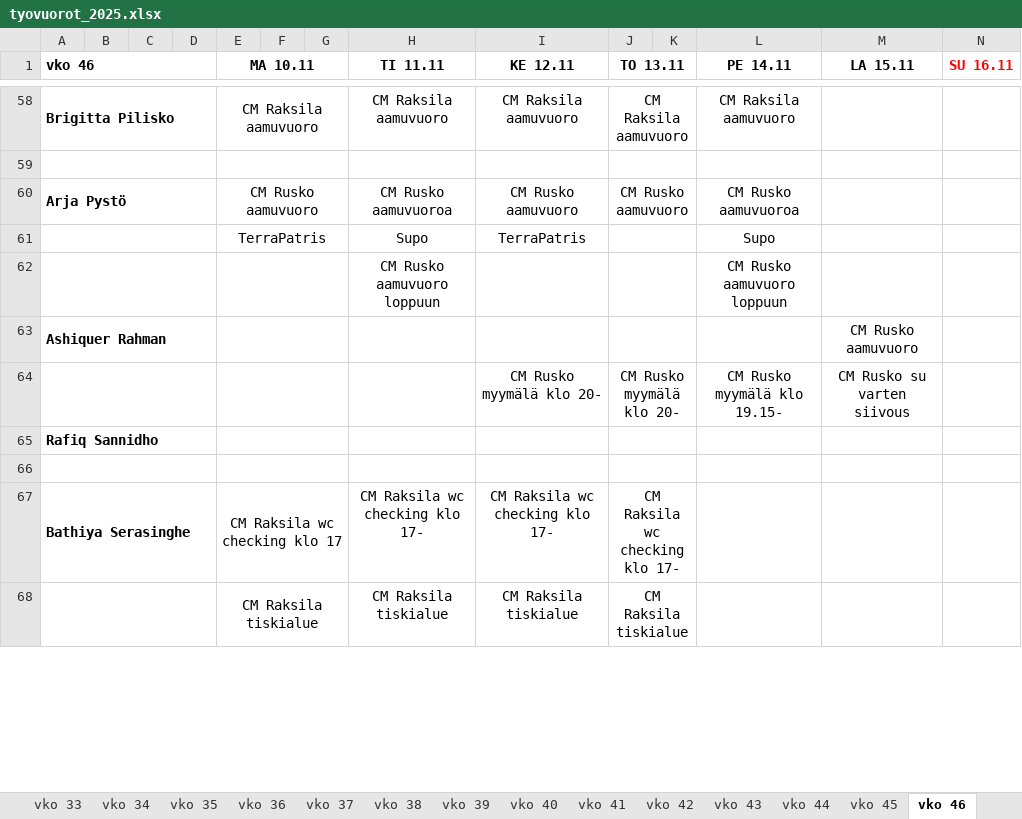
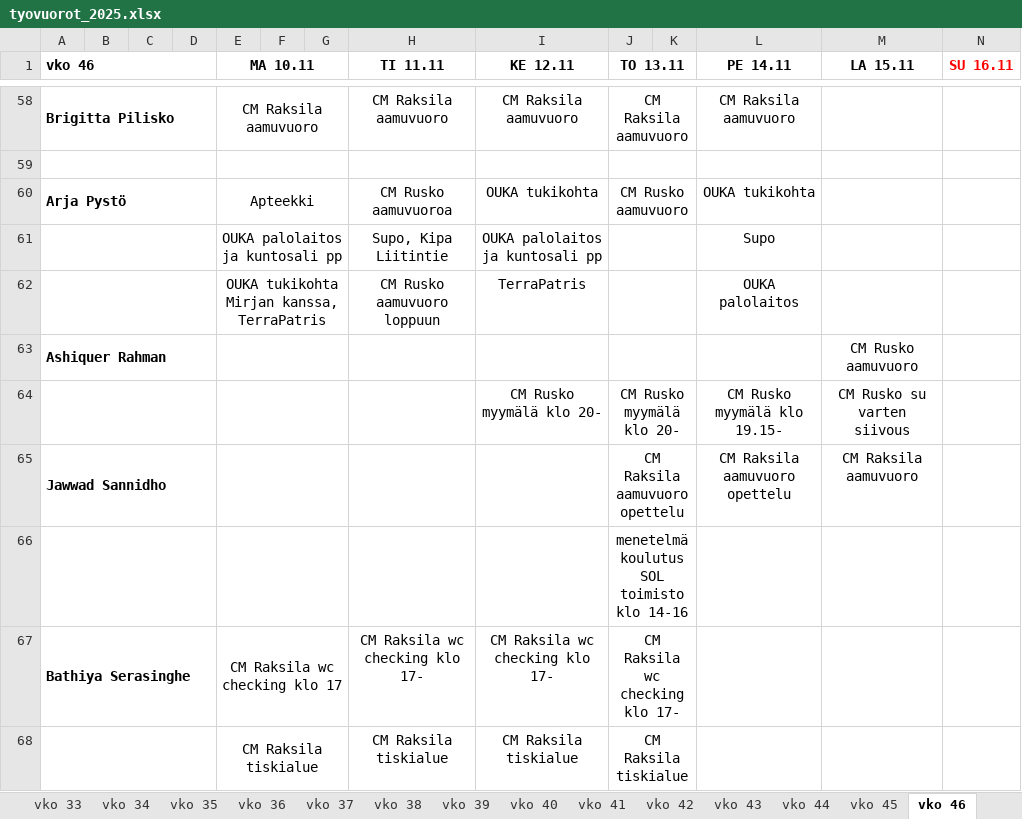
Before and after one commit to sol-droid-nik/Calendars, an Excel workbook: data/tyovuorot_2025.xlsx, sheet vko 46, drawn as a sheet; only a part is shown, gaps mark what is left out; values as stored, in another font and other column widths than the file's, no borders; removed rows and columns are numbered as before the commit, all else as after; the diff covers the shown part only; the diff names each change by its address in the sheet, - before the commit and + after, or states it on an @@ line.

```diff
--- a/data/tyovuorot_2025.xlsx (sheet vko 46)
+++ b/data/tyovuorot_2025.xlsx (sheet vko 46)
-E60 (MA 10.11): CM Rusko aamuvuoro
+E60 (MA 10.11): Apteekki
-I60 (KE 12.11): CM Rusko aamuvuoro
+I60 (KE 12.11): OUKA tukikohta
-L60 (PE 14.11): CM Rusko aamuvuoroa
+L60 (PE 14.11): OUKA tukikohta
-row 61:  |  |  |  | TerraPatris |  |  | Supo | TerraPatris |  |  | Supo
-row 62:  |  |  |  |  |  |  | CM Rusko aamuvuoro loppuun |  |  |  | CM Rusko aamuvuoro loppuun
+row 61:  |  |  |  | OUKA palolaitos ja kuntosali pp |  |  | Supo, Kipa Liitintie | OUKA palolaitos ja kuntosali pp |  |  | Supo
+row 62:  |  |  |  | OUKA tukikohta Mirjan kanssa, TerraPatris |  |  | CM Rusko aamuvuoro loppuun | TerraPatris |  |  | OUKA palolaitos
-row 65: Rafiq Sannidho
-row 65: (empty)
+row 65: Jawwad Sannidho |  |  |  |  |  |  |  |  | CM Raksila aamuvuoro opettelu |  | CM Raksila aamuvuoro opettelu | CM Raksila aamuvuoro
+row 66:  |  |  |  |  |  |  |  |  | menetelmäkoulutus SOL toimisto klo 14-16
```
Also changed, not shown: 7 added rows, 5 removed rows, 58 edited cells and cell formats elsewhere in this sheet, sheet vko 45, other sheet tabs.
